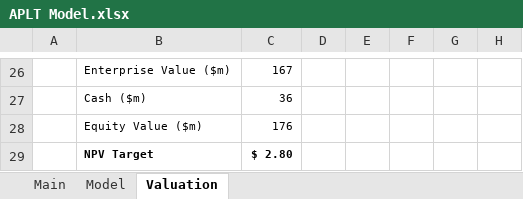
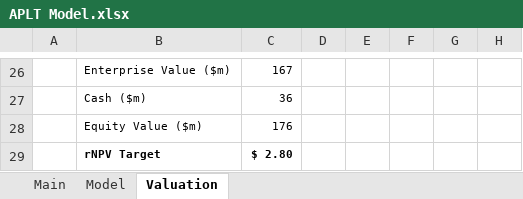
Before and after one commit to evandomingos/Models, an Excel workbook: APLT Model.xlsx, sheet Valuation, drawn as a sheet; only a part is shown, gaps mark what is left out; values as stored, in another font and other column widths than the file's, no borders; the diff names each change by its address in the sheet, - before the commit and + after, or states it on an @@ line.

```diff
--- a/APLT Model.xlsx (sheet Valuation)
+++ b/APLT Model.xlsx (sheet Valuation)
-B29: NPV Target
+B29: rNPV Target
```
Also changed, not shown: sheet Main, sheet Model.
